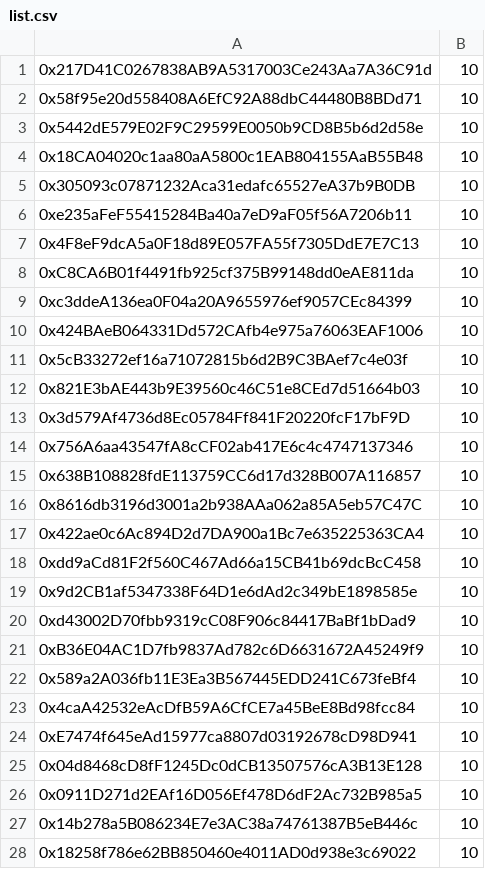
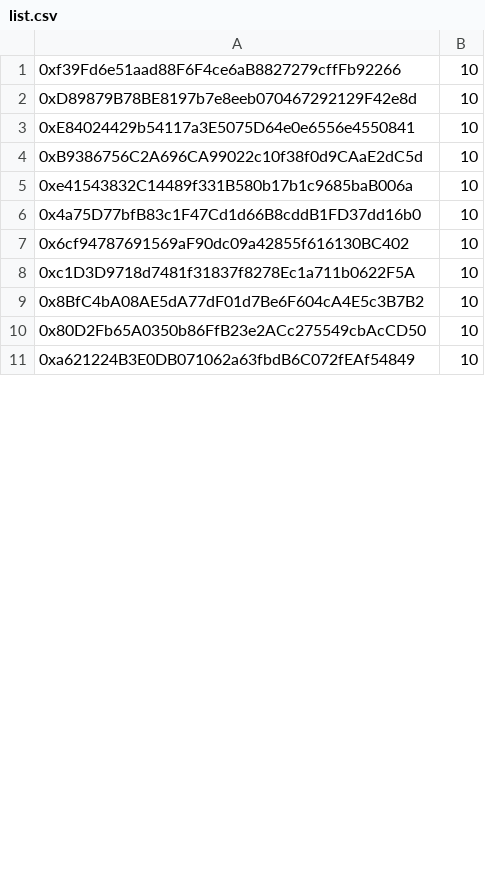
Before and after one commit to YuexingZeng/test-bull, a CSV file: src/utils/whitelist/list.csv, drawn as a sheet; only a part is shown; removed rows and columns are numbered as before the commit, all else as after; the diff covers the shown part only; the diff names each change by its address in the sheet, - before the commit and + after, or states it on an @@ line.

```diff
--- a/src/utils/whitelist/list.csv
+++ b/src/utils/whitelist/list.csv
-row 1: 0x217D41C0267838AB9A5317003Ce243Aa7A36C91d | 10
-A1: 0x58f95e20d558408A6EfC92A88dbC44480B8BDd71
+A1: 0xf39Fd6e51aad88F6F4ce6aB8827279cffFb92266
-A2: 0x5442dE579E02F9C29599E0050b9CD8B5b6d2d58e
+A2: 0xD89879B78BE8197b7e8eeb070467292129F42e8d
-row 4: 0x18CA04020c1aa80aA5800c1EAB804155AaB55B48 | 10
-row 5: 0x305093c07871232Aca31edafc65527eA37b9B0DB | 10
-A3: 0xe235aFeF55415284Ba40a7eD9aF05f56A7206b11
+A3: 0xE84024429b54117a3E5075D64e0e6556e4550841
-row 7: 0x4F8eF9dcA5a0F18d89E057FA55f7305DdE7E7C13 | 10
-A4: 0xC8CA6B01f4491fb925cf375B99148dd0eAE811da
+A4: 0xB9386756C2A696CA99022c10f38f0d9CAaE2dC5d
-row 9: 0xc3ddeA136ea0F04a20A9655976ef9057CEc84399 | 10
-row 10: 0x424BAeB064331Dd572CAfb4e975a76063EAF1006 | 10
-row 11: 0x5cB33272ef16a71072815b6d2B9C3BAef7c4e03f | 10
-A5: 0x821E3bAE443b9E39560c46C51e8CEd7d51664b03
+A5: 0xe41543832C14489f331B580b17b1c9685baB006a
-row 13: 0x3d579Af4736d8Ec05784Ff841F20220fcF17bF9D | 10
-row 14: 0x756A6aa43547fA8cCF02ab417E6c4c4747137346 | 10
-row 15: 0x638B108828fdE113759CC6d17d328B007A116857 | 10
-row 16: 0x8616db3196d3001a2b938AAa062a85A5eb57C47C | 10
-row 17: 0x422ae0c6Ac894D2d7DA900a1Bc7e635225363CA4 | 10
-A6: 0xdd9aCd81F2f560C467Ad66a15CB41b69dcBcC458
+A6: 0x4a75D77bfB83c1F47Cd1d66B8cddB1FD37dd16b0
-row 19: 0x9d2CB1af5347338F64D1e6dAd2c349bE1898585e | 10
-A7: 0xd43002D70fbb9319cC08F906c84417BaBf1bDad9
+A7: 0x6cf94787691569aF90dc09a42855f616130BC402
-A8: 0xB36E04AC1D7fb9837Ad782c6D6631672A45249f9
+A8: 0xc1D3D9718d7481f31837f8278Ec1a711b0622F5A
-row 22: 0x589a2A036fb11E3Ea3B567445EDD241C673feBf4 | 10
-row 23: 0x4caA42532eAcDfB59A6CfCE7a45BeE8Bd98fcc84 | 10
-row 24: 0xE7474f645eAd15977ca8807d03192678cD98D941 | 10
-A9: 0x04d8468cD8fF1245Dc0dCB13507576cA3B13E128
+A9: 0x8BfC4bA08AE5dA77dF01d7Be6F604cA4E5c3B7B2
-A10: 0x0911D271d2EAf16D056Ef478D6dF2Ac732B985a5
+A10: 0x80D2Fb65A0350b86FfB23e2ACc275549cbAcCD50
-row 27: 0x14b278a5B086234E7e3AC38a74761387B5eB446c | 10
-A11: 0x18258f786e62BB850460e4011AD0d938e3c69022
+A11: 0xa621224B3E0DB071062a63fbdB6C072fEAf54849
```
Also changed, not shown: 16 removed rows and 10 edited cells elsewhere in this file, 14 other files.
